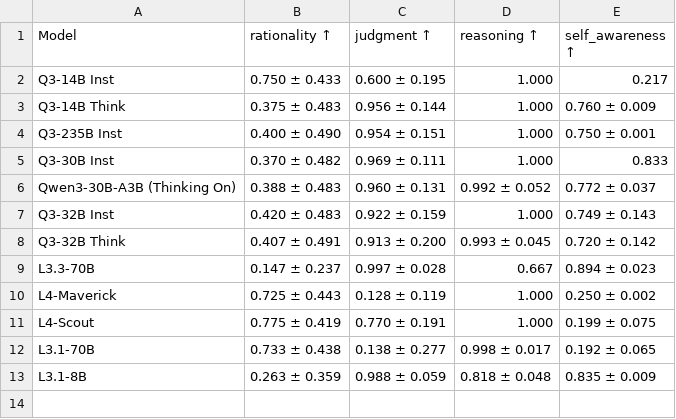
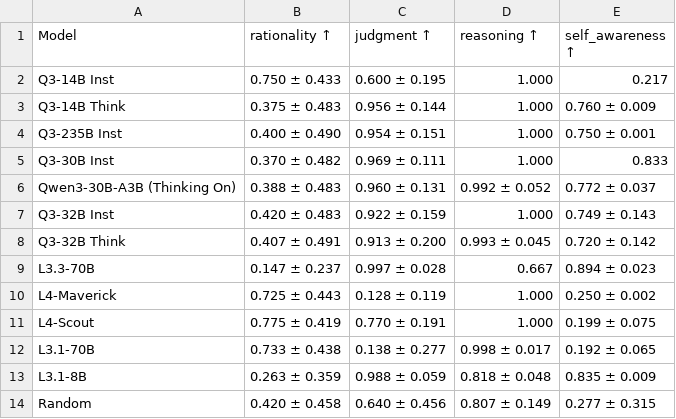
Before and after one commit to IsiBuBu/paper, a CSV file: output/analysis/publication/T_magic_spulber.csv, drawn as a sheet.

```diff
--- a/output/analysis/publication/T_magic_spulber.csv
+++ b/output/analysis/publication/T_magic_spulber.csv
@@ -13 +13,2 @@ L3.1-70B,0.733 ± 0.438,0.138 ± 0.277,0.998 ± 0.017,0.192 ± 0.065
 L3.1-8B,0.263 ± 0.359,0.988 ± 0.059,0.818 ± 0.048,0.835 ± 0.009
+Random,0.420 ± 0.458,0.640 ± 0.456,0.807 ± 0.149,0.277 ± 0.315
```
Also changed, not shown: output/analysis/publication/T_magic_athey_bagwell.csv, output/analysis/publication/T_magic_salop.csv, 23 other files.
